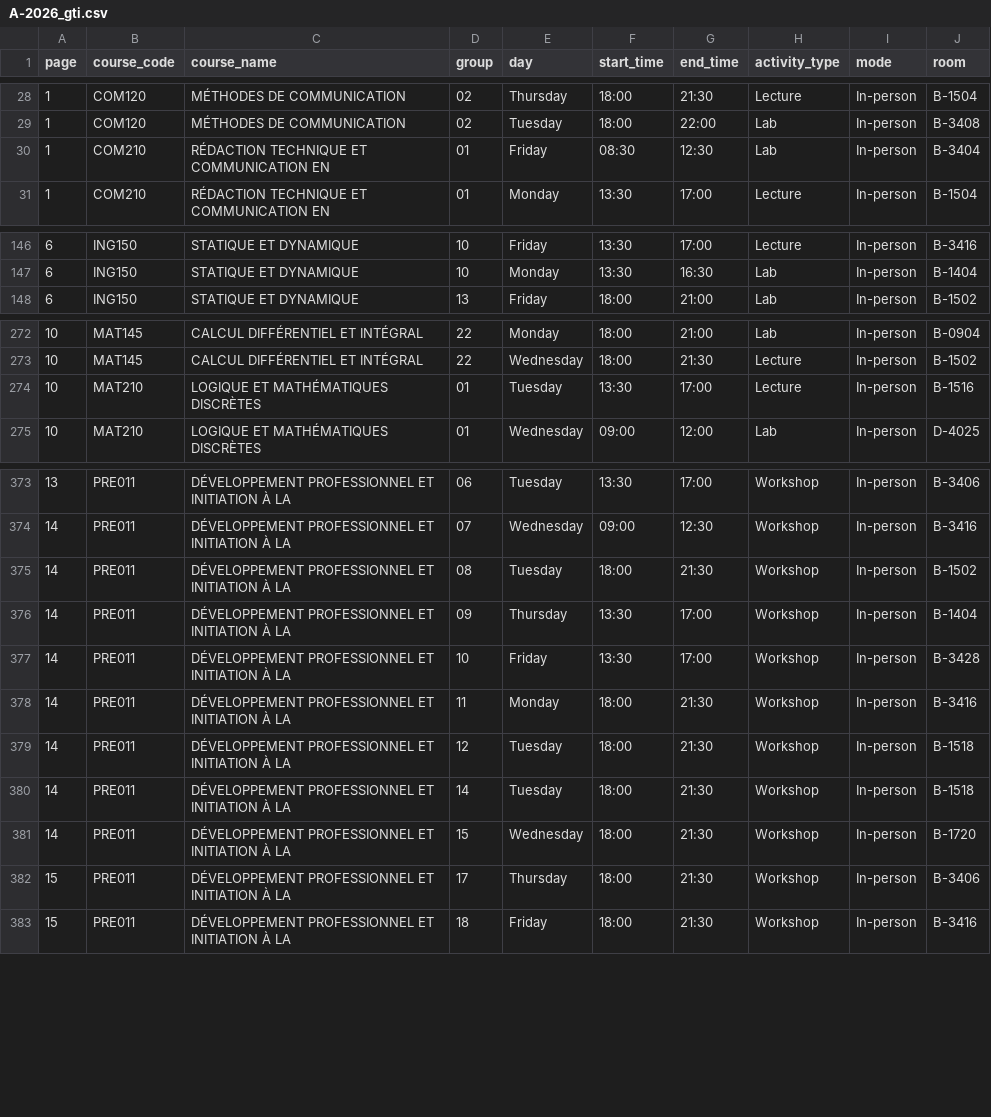
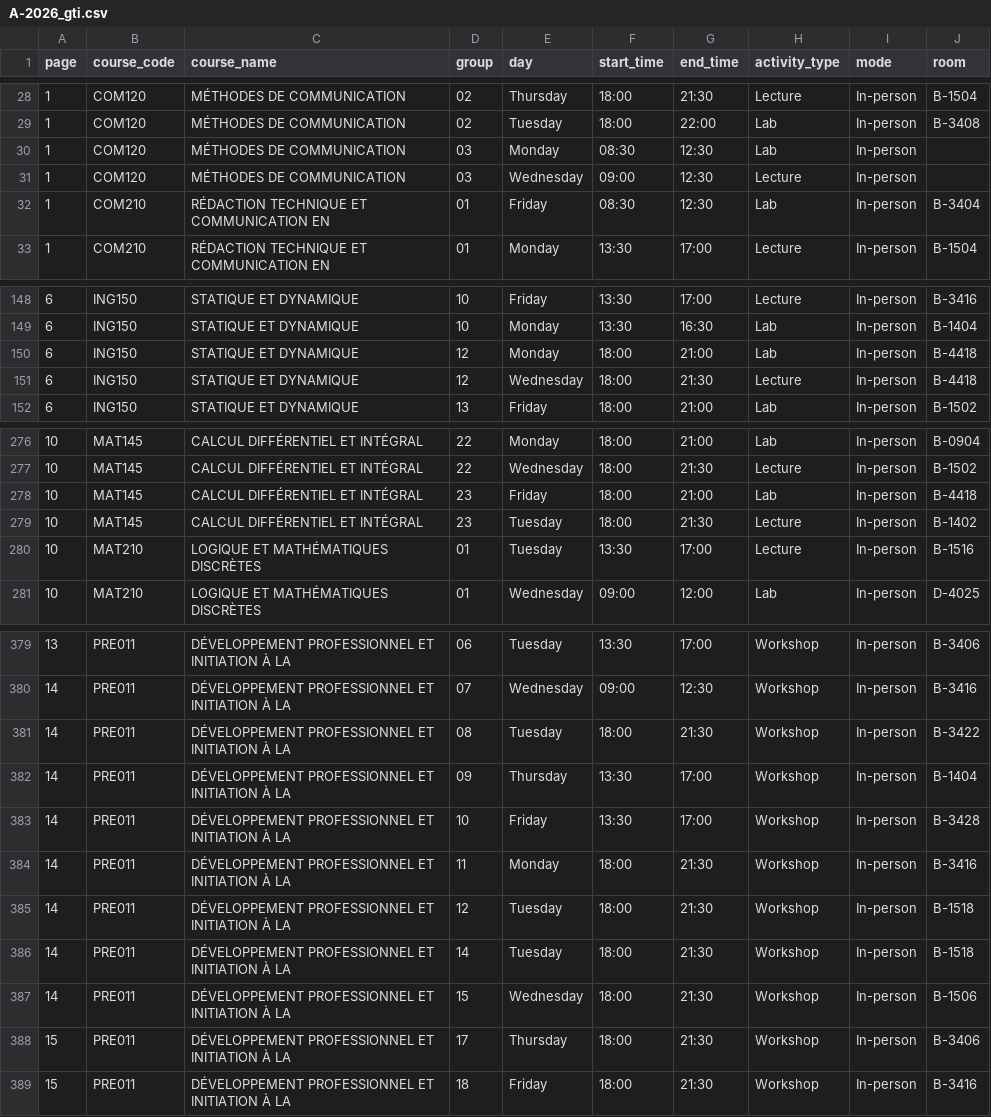
Before and after one commit to olivier0922/schedule-generator-ETS, a CSV file: data/A-2026_gti.csv, drawn as a sheet; only a part is shown, gaps mark what is left out.

```diff
--- a/data/A-2026_gti.csv
+++ b/data/A-2026_gti.csv
@@ -29,2 +29,4 @@
 1,COM120,MÉTHODES DE COMMUNICATION,02,Tuesday,18:00,22:00,Lab,In-person,B-3408
+1,COM120,MÉTHODES DE COMMUNICATION,03,Monday,08:30,12:30,Lab,In-person,
+1,COM120,MÉTHODES DE COMMUNICATION,03,Wednesday,09:00,12:30,Lecture,In-person,
 1,COM210,RÉDACTION TECHNIQUE ET COMMUNICATION EN,01,Friday,08:30,12:30,Lab,In-person,B-3404
@@ -147,2 +149,4 @@
 6,ING150,STATIQUE ET DYNAMIQUE,10,Monday,13:30,16:30,Lab,In-person,B-1404
+6,ING150,STATIQUE ET DYNAMIQUE,12,Monday,18:00,21:00,Lab,In-person,B-4418
+6,ING150,STATIQUE ET DYNAMIQUE,12,Wednesday,18:00,21:30,Lecture,In-person,B-4418
 6,ING150,STATIQUE ET DYNAMIQUE,13,Friday,18:00,21:00,Lab,In-person,B-1502
@@ -273,2 +277,4 @@
 10,MAT145,CALCUL DIFFÉRENTIEL ET INTÉGRAL,22,Wednesday,18:00,21:30,Lecture,In-person,B-1502
+10,MAT145,CALCUL DIFFÉRENTIEL ET INTÉGRAL,23,Friday,18:00,21:00,Lab,In-person,B-4418
+10,MAT145,CALCUL DIFFÉRENTIEL ET INTÉGRAL,23,Tuesday,18:00,21:30,Lecture,In-person,B-1402
 10,MAT210,LOGIQUE ET MATHÉMATIQUES DISCRÈTES,01,Tuesday,13:30,17:00,Lecture,In-person,B-1516
@@ -374,3 +380,3 @@
 14,PRE011,DÉVELOPPEMENT PROFESSIONNEL ET INITIATION À LA,07,Wednesday,09:00,12:30,Workshop,In-person,B-3416
-14,PRE011,DÉVELOPPEMENT PROFESSIONNEL ET INITIATION À LA,08,Tuesday,18:00,21:30,Workshop,In-person,B-1502
+14,PRE011,DÉVELOPPEMENT PROFESSIONNEL ET INITIATION À LA,08,Tuesday,18:00,21:30,Workshop,In-person,B-3422
 14,PRE011,DÉVELOPPEMENT PROFESSIONNEL ET INITIATION À LA,09,Thursday,13:30,17:00,Workshop,In-person,B-1404
@@ -380,3 +386,3 @@
 14,PRE011,DÉVELOPPEMENT PROFESSIONNEL ET INITIATION À LA,14,Tuesday,18:00,21:30,Workshop,In-person,B-1518
-14,PRE011,DÉVELOPPEMENT PROFESSIONNEL ET INITIATION À LA,15,Wednesday,18:00,21:30,Workshop,In-person,B-1720
+14,PRE011,DÉVELOPPEMENT PROFESSIONNEL ET INITIATION À LA,15,Wednesday,18:00,21:30,Workshop,In-person,B-1506
 15,PRE011,DÉVELOPPEMENT PROFESSIONNEL ET INITIATION À LA,17,Thursday,18:00,21:30,Workshop,In-person,B-3406
```
Also changed, not shown: data/A-2026_ele.csv, data/A-2026_gol.csv, 9 other files.
